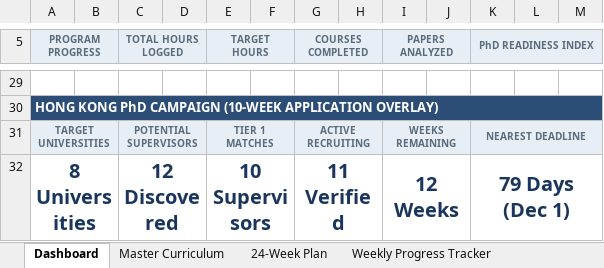
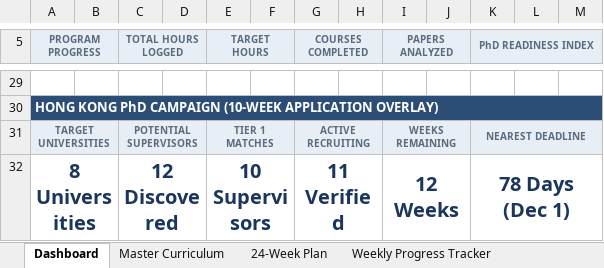
Before and after one commit to mosesObaro/AlertMe, an Excel workbook: Edge_Computing_PhD_Curriculum_Tracker.xlsx, sheet Dashboard, drawn as a sheet; only a part is shown, gaps mark what is left out; values as stored, in another font and other column widths than the file's, no borders; the diff names each change by its address in the sheet, - before the commit and + after, or states it on an @@ line.

```diff
--- a/Edge_Computing_PhD_Curriculum_Tracker.xlsx (sheet Dashboard)
+++ b/Edge_Computing_PhD_Curriculum_Tracker.xlsx (sheet Dashboard)
-K32 (PhD READINESS INDEX): 79 Days (Dec 1)
+K32 (PhD READINESS INDEX): 78 Days (Dec 1)
```
Also changed, not shown: sheet HK Scholarships & Deadlines, 2 other files.
